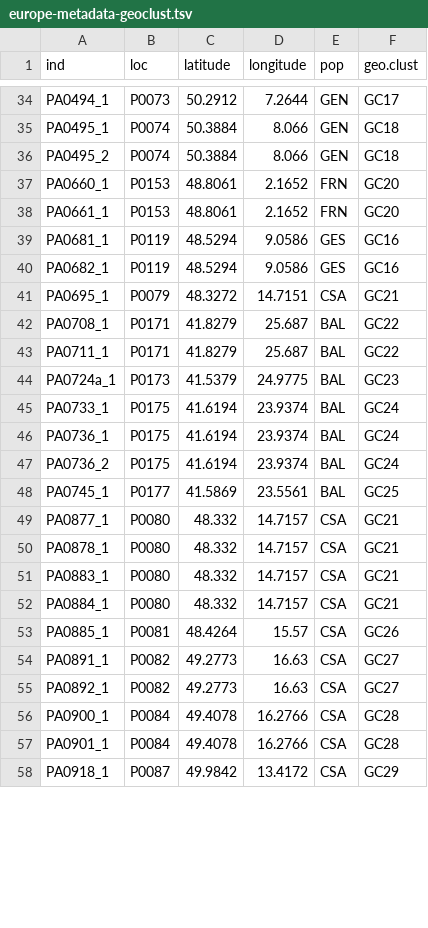
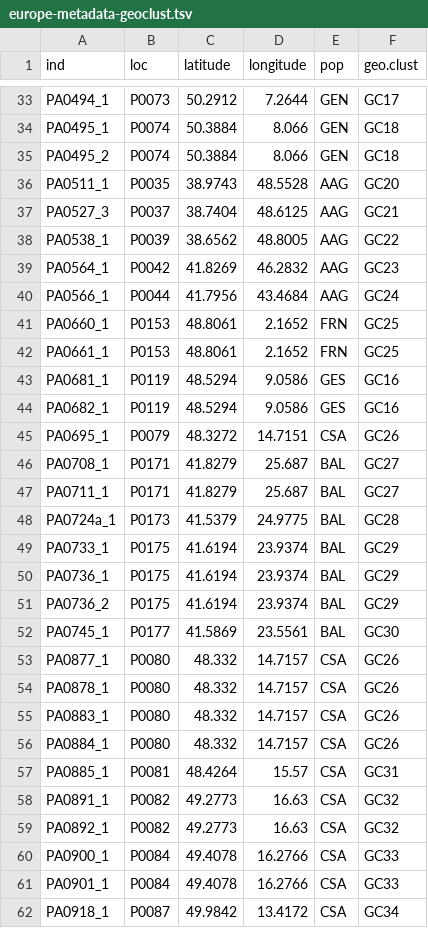
Before and after one commit to kdm9/2020_hpa-geogenet, a TSV file: data/metadata/europe-metadata-geoclust.tsv, drawn as a sheet; only a part is shown, gaps mark what is left out; the diff covers the shown part only.

```diff
--- a/data/metadata/europe-metadata-geoclust.tsv
+++ b/data/metadata/europe-metadata-geoclust.tsv
@@ -36,23 +35,28 @@ PA0495_1	P0074	50.3884	8.066	GEN	GC18
 PA0495_2	P0074	50.3884	8.066	GEN	GC18
-PA0660_1	P0153	48.8061	2.1652	FRN	GC20
-PA0661_1	P0153	48.8061	2.1652	FRN	GC20
+PA0511_1	P0035	38.9743	48.5528	AAG	GC20
+PA0527_3	P0037	38.7404	48.6125	AAG	GC21
+PA0538_1	P0039	38.6562	48.8005	AAG	GC22
+PA0564_1	P0042	41.8269	46.2832	AAG	GC23
+PA0566_1	P0044	41.7956	43.4684	AAG	GC24
+PA0660_1	P0153	48.8061	2.1652	FRN	GC25
+PA0661_1	P0153	48.8061	2.1652	FRN	GC25
 PA0681_1	P0119	48.5294	9.0586	GES	GC16
 PA0682_1	P0119	48.5294	9.0586	GES	GC16
-PA0695_1	P0079	48.3272	14.7151	CSA	GC21
-PA0708_1	P0171	41.8279	25.687	BAL	GC22
-PA0711_1	P0171	41.8279	25.687	BAL	GC22
-PA0724a_1	P0173	41.5379	24.9775	BAL	GC23
-PA0733_1	P0175	41.6194	23.9374	BAL	GC24
-PA0736_1	P0175	41.6194	23.9374	BAL	GC24
-PA0736_2	P0175	41.6194	23.9374	BAL	GC24
-PA0745_1	P0177	41.5869	23.5561	BAL	GC25
-PA0877_1	P0080	48.332	14.7157	CSA	GC21
-PA0878_1	P0080	48.332	14.7157	CSA	GC21
-PA0883_1	P0080	48.332	14.7157	CSA	GC21
-PA0884_1	P0080	48.332	14.7157	CSA	GC21
-PA0885_1	P0081	48.4264	15.57	CSA	GC26
-PA0891_1	P0082	49.2773	16.63	CSA	GC27
-PA0892_1	P0082	49.2773	16.63	CSA	GC27
-PA0900_1	P0084	49.4078	16.2766	CSA	GC28
-PA0901_1	P0084	49.4078	16.2766	CSA	GC28
-PA0918_1	P0087	49.9842	13.4172	CSA	GC29
+PA0695_1	P0079	48.3272	14.7151	CSA	GC26
+PA0708_1	P0171	41.8279	25.687	BAL	GC27
+PA0711_1	P0171	41.8279	25.687	BAL	GC27
+PA0724a_1	P0173	41.5379	24.9775	BAL	GC28
+PA0733_1	P0175	41.6194	23.9374	BAL	GC29
+PA0736_1	P0175	41.6194	23.9374	BAL	GC29
+PA0736_2	P0175	41.6194	23.9374	BAL	GC29
+PA0745_1	P0177	41.5869	23.5561	BAL	GC30
+PA0877_1	P0080	48.332	14.7157	CSA	GC26
+PA0878_1	P0080	48.332	14.7157	CSA	GC26
+PA0883_1	P0080	48.332	14.7157	CSA	GC26
+PA0884_1	P0080	48.332	14.7157	CSA	GC26
+PA0885_1	P0081	48.4264	15.57	CSA	GC31
+PA0891_1	P0082	49.2773	16.63	CSA	GC32
+PA0892_1	P0082	49.2773	16.63	CSA	GC32
+PA0900_1	P0084	49.4078	16.2766	CSA	GC33
+PA0901_1	P0084	49.4078	16.2766	CSA	GC33
+PA0918_1	P0087	49.9842	13.4172	CSA	GC34
```
Also changed, not shown: 3 removed rows and 62 edited cells elsewhere in this file, data/metadata/europe-metadata.tsv, 9 other files.
